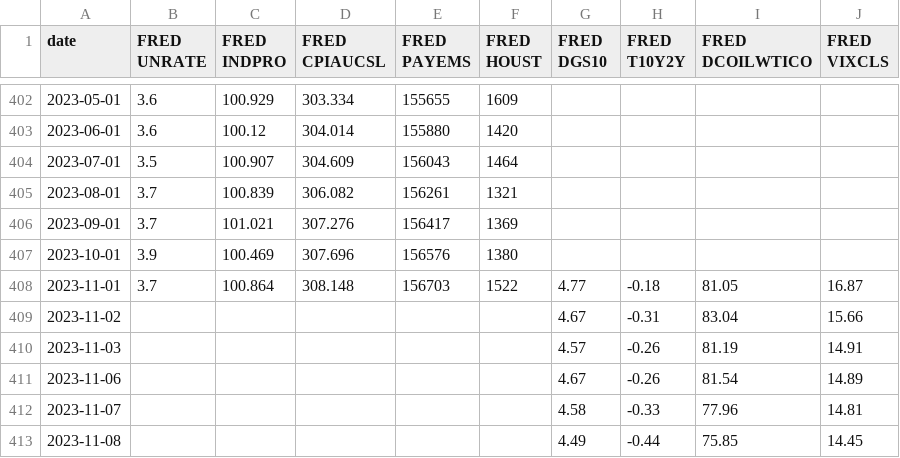
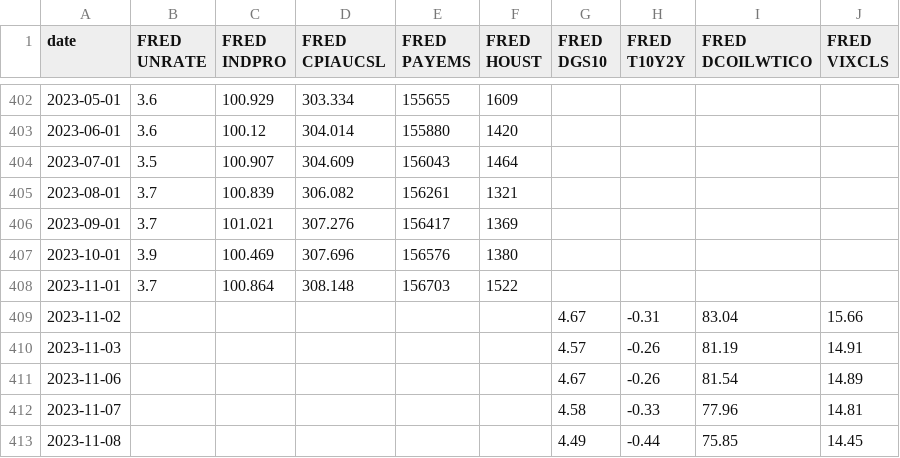
Before and after one commit to zachfeemster-create/Closed-loop, a CSV file: autorun/data/fred.csv, drawn as a sheet; only a part is shown, gaps mark what is left out.

```diff
--- a/autorun/data/fred.csv
+++ b/autorun/data/fred.csv
@@ -407,3 +407,3 @@ date,FRED UNRATE,FRED INDPRO,FRED CPIAUCSL,FRED PAYEMS,FRED HOUST,FRED DGS10,FRE
 2023-10-01,3.9,100.469,307.696,156576,1380,,,,
-2023-11-01,3.7,100.864,308.148,156703,1522,4.77,-0.18,81.05,16.87
+2023-11-01,3.7,100.864,308.148,156703,1522,,,,
 2023-11-02,,,,,,4.67,-0.31,83.04,15.66
```
Also changed, not shown: autorun/data/wspr.csv, 3 other files.
